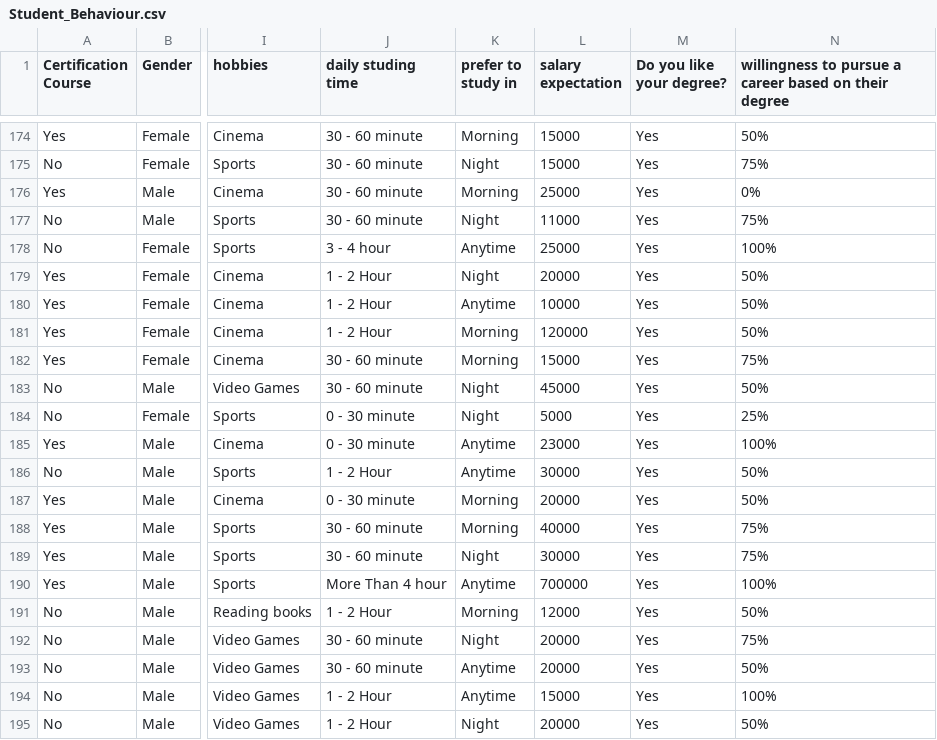
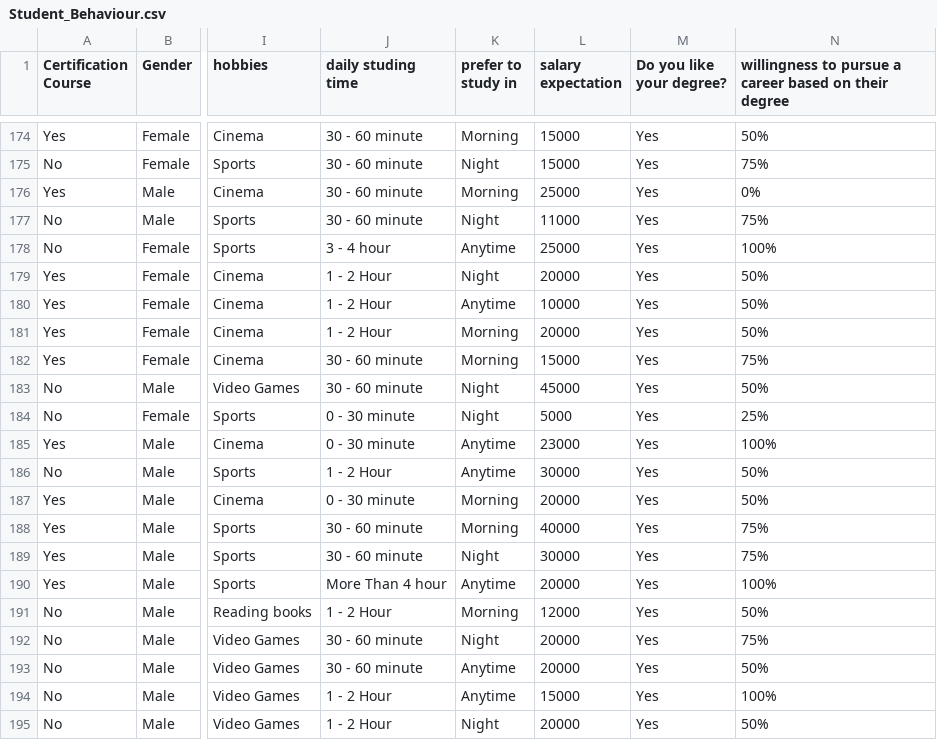
Before and after one commit to TornadoTebbe/Elm-Visualisation, a CSV file: Daten/Student_Behaviour.csv, drawn as a sheet; only a part is shown, gaps mark what is left out; the diff names each change by its address in the sheet, - before the commit and + after, or states it on an @@ line.

```diff
--- a/Daten/Student_Behaviour.csv
+++ b/Daten/Student_Behaviour.csv
-L181 (salary expectation): 120000
+L181 (salary expectation): 20000
-L190 (salary expectation): 700000
+L190 (salary expectation): 20000
```
Also changed, not shown: 3 other files.
